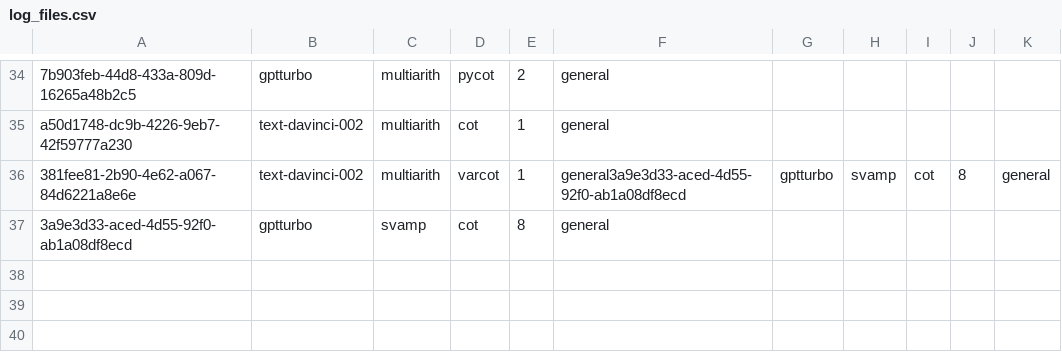
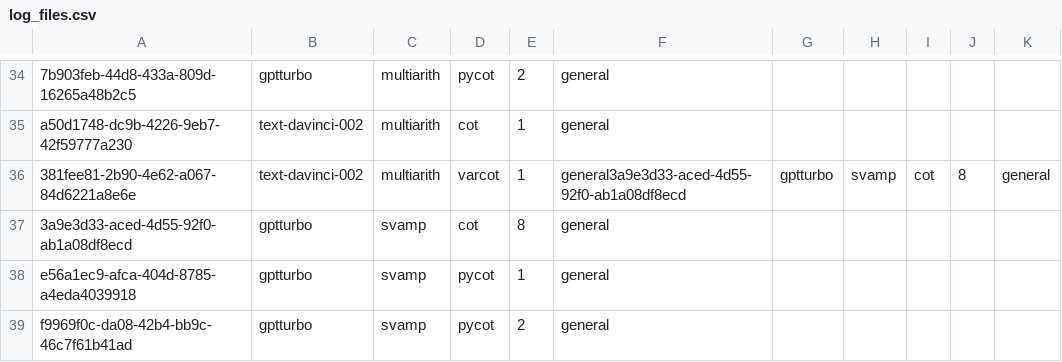
Before and after one commit to Hiroki39/CSCI-GA-2590-Final-Project, a CSV file: log_files.csv, drawn as a sheet; only a part is shown, gaps mark what is left out.

Commit message:
pycot 2 shot svamp

```diff
--- a/log_files.csv
+++ b/log_files.csv
@@ -37 +37,3 @@ a50d1748-dc9b-4226-9eb7-42f59777a230,text-davinci-002,multiarith,cot,1,general
 3a9e3d33-aced-4d55-92f0-ab1a08df8ecd,gptturbo,svamp,cot,8,general
+e56a1ec9-afca-404d-8785-a4eda4039918,gptturbo,svamp,pycot,1,general
+f9969f0c-da08-42b4-bb9c-46c7f61b41ad,gptturbo,svamp,pycot,2,general
```
Also changed, not shown: 3 other files.
